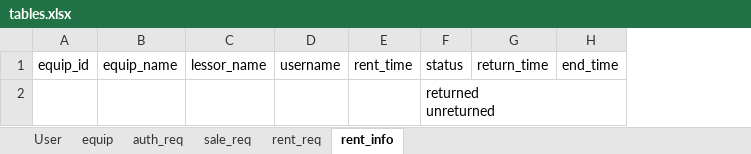
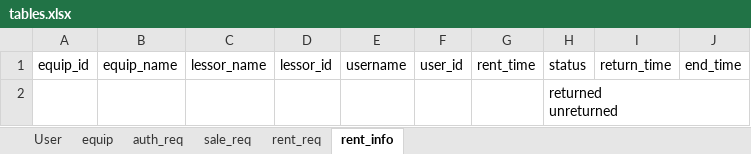
Before and after one commit to BrightAE/bighw-backend, an Excel workbook: tables.xlsx, sheet rent_info, drawn as a sheet; values as stored, in another font and other column widths than the file's, no borders; the diff names each change by its address in the sheet, - before the commit and + after, or states it on an @@ line.

Commit message:
add user_id lessor_id to all tables

```diff
--- a/tables.xlsx (sheet rent_info)
+++ b/tables.xlsx (sheet rent_info)
+column D, row 1: lessor_id
+column F, row 1: user_id
```
Also changed, not shown: sheet equip, sheet rent_req, sheet sale_req, 4 other files.
